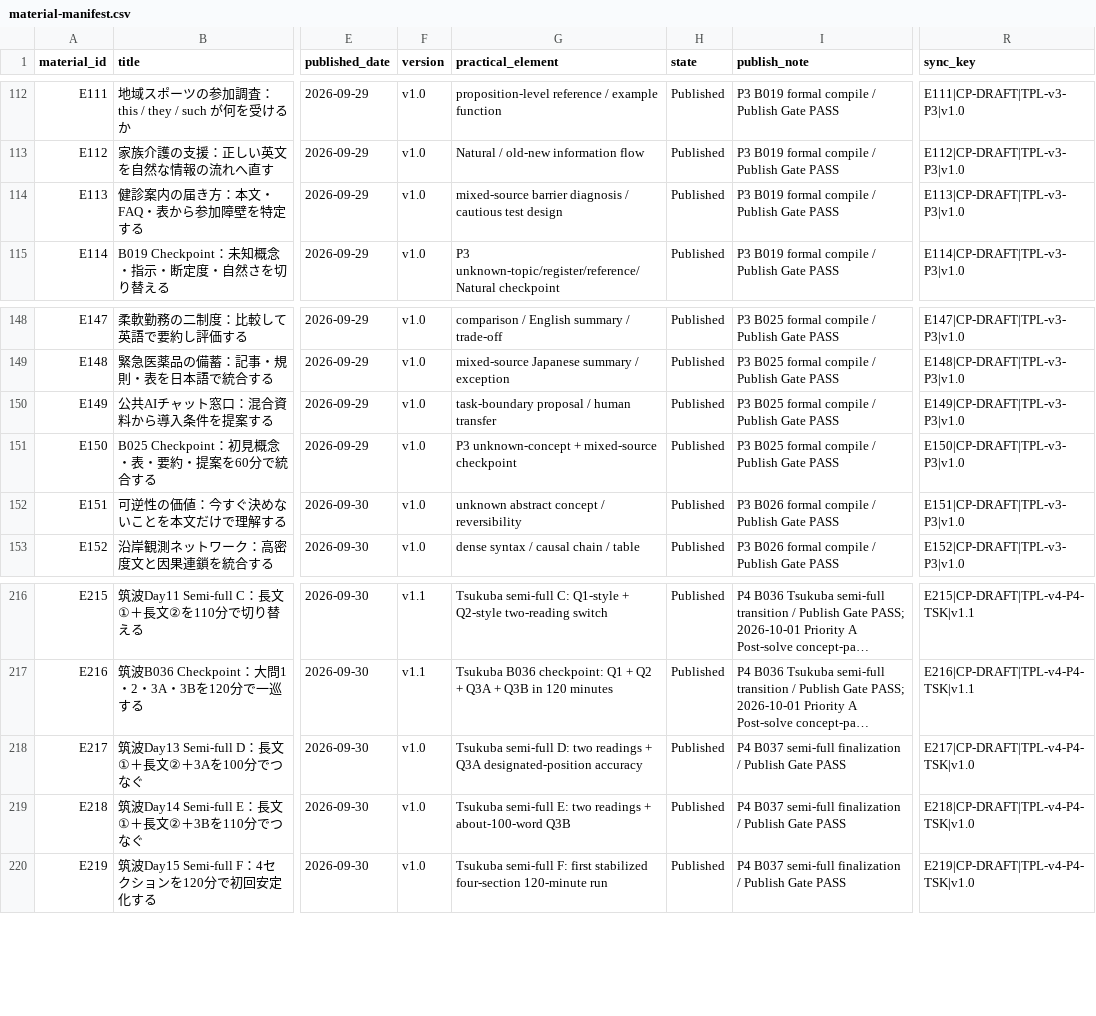
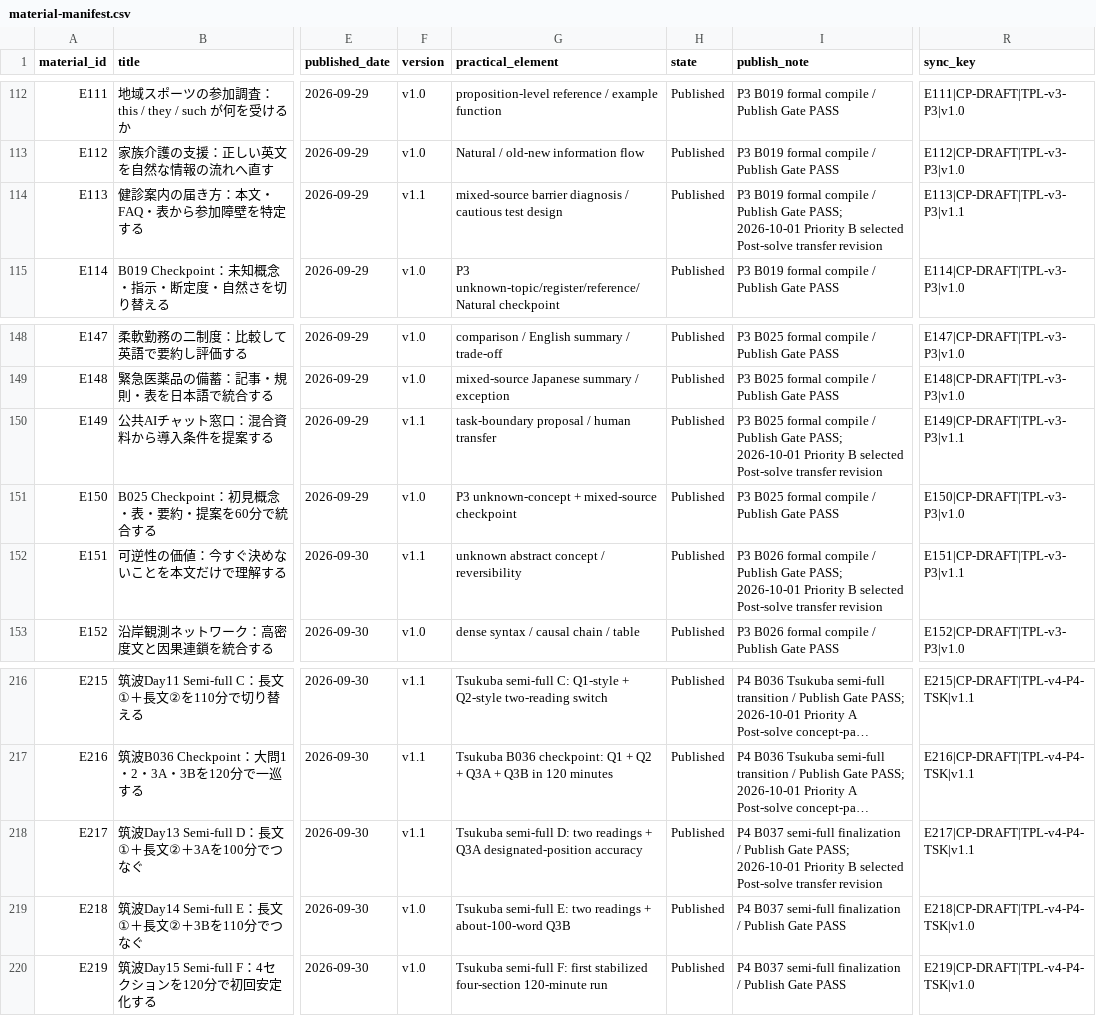
Before and after one commit to Haru2305/english-writing-curriculum, a CSV file: management/material-manifest.csv, drawn as a sheet; only a part is shown, gaps mark what is left out; long unchanged cells end in …; the diff names each change by its address in the sheet, - before the commit and + after, or states it on an @@ line.

Commit message:
Bump selected Priority B materials to v1.1

```diff
--- a/management/material-manifest.csv
+++ b/management/material-manifest.csv
-F114 (version): v1.0
+F114 (version): v1.1
-I114 (publish_note): …Publish Gate PASS
+I114 (publish_note): …Publish Gate PASS; 2026-10-01 Priority B selected Post-solve transfer revision
-R114 (sync_key): E113|CP-DRAFT|TPL-v3-P3|v1.0
+R114 (sync_key): E113|CP-DRAFT|TPL-v3-P3|v1.1
-F150 (version): v1.0
+F150 (version): v1.1
-I150 (publish_note): …Publish Gate PASS
+I150 (publish_note): …Publish Gate PASS; 2026-10-01 Priority B selected Post-solve transfer revision
-R150 (sync_key): E149|CP-DRAFT|TPL-v3-P3|v1.0
+R150 (sync_key): E149|CP-DRAFT|TPL-v3-P3|v1.1
-F152 (version): v1.0
+F152 (version): v1.1
-I152 (publish_note): …Publish Gate PASS
+I152 (publish_note): …Publish Gate PASS; 2026-10-01 Priority B selected Post-solve transfer revision
-R152 (sync_key): E151|CP-DRAFT|TPL-v3-P3|v1.0
+R152 (sync_key): E151|CP-DRAFT|TPL-v3-P3|v1.1
-F218 (version): v1.0
+F218 (version): v1.1
-I218 (publish_note): …Publish Gate PASS
+I218 (publish_note): …Publish Gate PASS; 2026-10-01 Priority B selected Post-solve transfer revision
-R218 (sync_key): E217|CP-DRAFT|TPL-v4-P4-TSK|v1.0
+R218 (sync_key): E217|CP-DRAFT|TPL-v4-P4-TSK|v1.1
```
